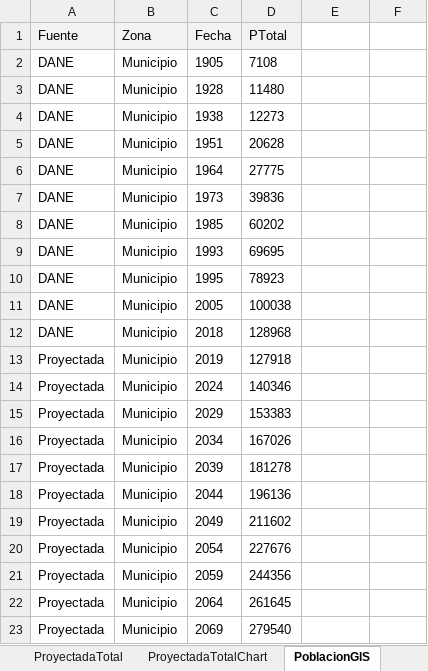
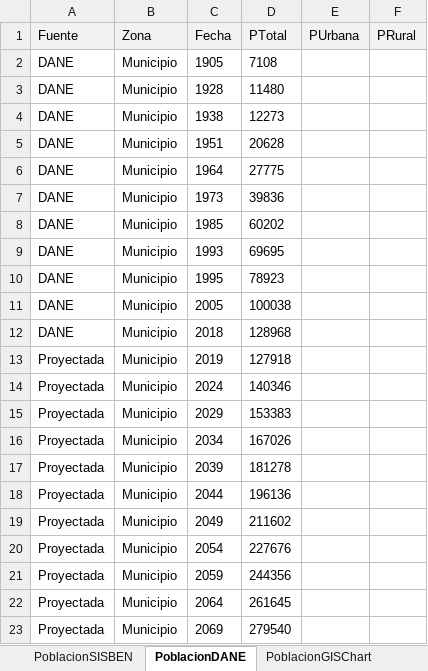
Before and after one commit to rcfdtools/R.SIGE, an Excel workbook: activity/PopulationGIS/PoblacionDANE_GIS.xlsx, sheet PoblacionDANE, drawn as a sheet; values as stored, in another font and other column widths than the file's, no borders; the diff names each change by its address in the sheet, - before the commit and + after, or states it on an @@ line.

```diff
--- a/activity/PopulationGIS/PoblacionDANE_GIS.xlsx (sheet PoblacionDANE)
+++ b/activity/PopulationGIS/PoblacionDANE_GIS.xlsx (sheet PoblacionDANE)
-sheet tab: PoblacionGIS
+sheet tab: PoblacionDANE
-sheet tab: ProyectadaTotal
-sheet tab: ProyectadaTotalChart
+sheet tab: PoblacionSISBEN
-E1: (empty)
+E1: PUrbana
-E1:F1 fill: none
+E1:F1 fill: #F2F2F2
-F1: (empty)
+F1: PRural
```
Also changed, not shown: other sheet tabs, formulas that keep their value, charts or pictures, 6 other files.
